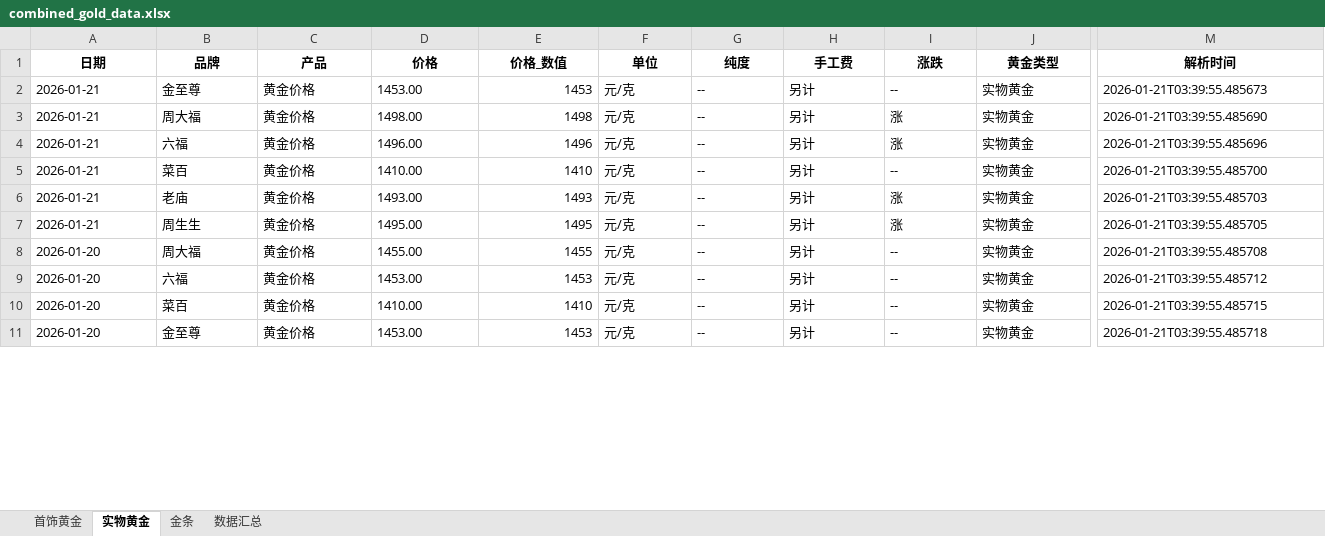
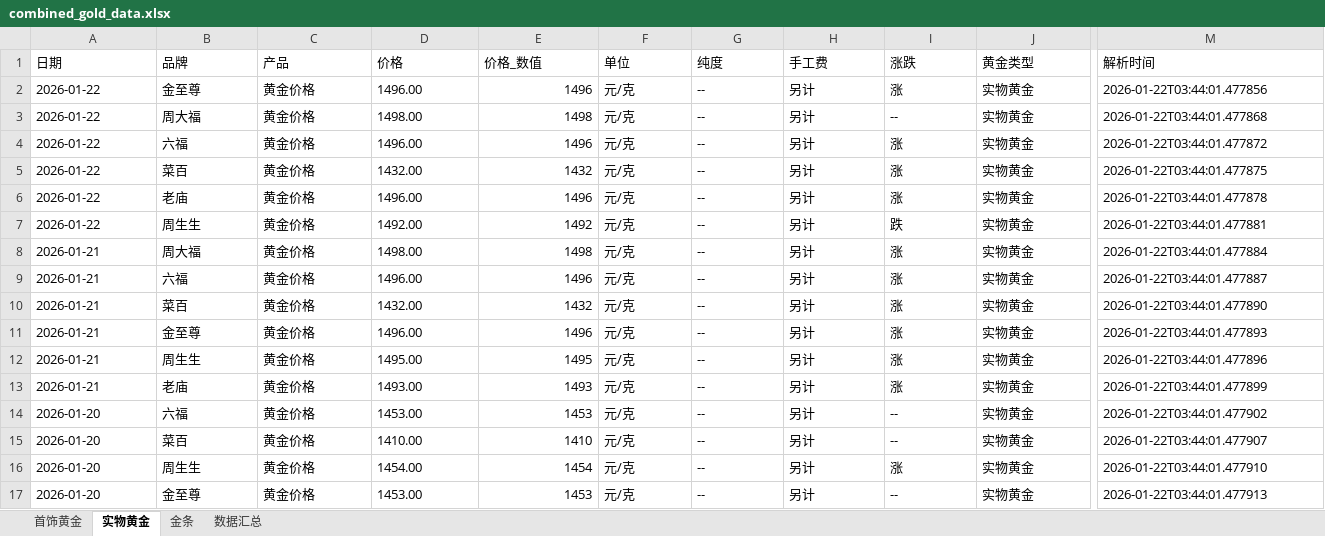
Before and after one commit to chengazhen/python-gold, an Excel workbook: combined_gold_data.xlsx, sheet 实物黄金, drawn as a sheet; only a part is shown, gaps mark what is left out; values as stored, in another font and other column widths than the file's, no borders; addresses are those after the commit; rows hold the shown columns only; the diff covers the shown part only; the diff names each change by its address in the sheet, - before the commit and + after, or states it on an @@ line.

```diff
--- a/combined_gold_data.xlsx (sheet 实物黄金)
+++ b/combined_gold_data.xlsx (sheet 实物黄金)
@@ A1:M1 bold: on → off, alignment: center → left @@
-A2 (日期): 2026-01-21
+A2 (日期): 2026-01-22
-D2 (价格): 1453.00
+D2 (价格): 1496.00
-E2 (价格_数值): 1453
+E2 (价格_数值): 1496
-I2 (涨跌): --
+I2 (涨跌): 涨
-M2 (解析时间): 2026-01-21T03:39:55.485673
+M2 (解析时间): 2026-01-22T03:44:01.477856
+row 3: 2026-01-22 | 周大福 | 黄金价格 | 1498.00 | 1498 | 元/克 | -- | 另计 | -- | 实物黄金 | 2026-01-22T03:44:01.477868
+row 4: 2026-01-22 | 六福 | 黄金价格 | 1496.00 | 1496 | 元/克 | -- | 另计 | 涨 | 实物黄金 | 2026-01-22T03:44:01.477872
+row 5: 2026-01-22 | 菜百 | 黄金价格 | 1432.00 | 1432 | 元/克 | -- | 另计 | 涨 | 实物黄金 | 2026-01-22T03:44:01.477875
+row 6: 2026-01-22 | 老庙 | 黄金价格 | 1496.00 | 1496 | 元/克 | -- | 另计 | 涨 | 实物黄金 | 2026-01-22T03:44:01.477878
+row 7: 2026-01-22 | 周生生 | 黄金价格 | 1492.00 | 1492 | 元/克 | -- | 另计 | 跌 | 实物黄金 | 2026-01-22T03:44:01.477881
-M8 (解析时间): 2026-01-21T03:39:55.485690
+M8 (解析时间): 2026-01-22T03:44:01.477884
-M9 (解析时间): 2026-01-21T03:39:55.485696
+M9 (解析时间): 2026-01-22T03:44:01.477887
-D10 (价格): 1410.00
+D10 (价格): 1432.00
-E10 (价格_数值): 1410
+E10 (价格_数值): 1432
-I10 (涨跌): --
+I10 (涨跌): 涨
-M10 (解析时间): 2026-01-21T03:39:55.485700
+M10 (解析时间): 2026-01-22T03:44:01.477890
-B11 (品牌): 老庙
+B11 (品牌): 金至尊
-D11 (价格): 1493.00
+D11 (价格): 1496.00
-E11 (价格_数值): 1493
+E11 (价格_数值): 1496
-M11 (解析时间): 2026-01-21T03:39:55.485703
+M11 (解析时间): 2026-01-22T03:44:01.477893
-M12 (解析时间): 2026-01-21T03:39:55.485705
+M12 (解析时间): 2026-01-22T03:44:01.477896
-A13 (日期): 2026-01-20
+A13 (日期): 2026-01-21
-B13 (品牌): 周大福
+B13 (品牌): 老庙
-D13 (价格): 1455.00
+D13 (价格): 1493.00
-E13 (价格_数值): 1455
+E13 (价格_数值): 1493
-I13 (涨跌): --
+I13 (涨跌): 涨
-M13 (解析时间): 2026-01-21T03:39:55.485708
+M13 (解析时间): 2026-01-22T03:44:01.477899
-M14 (解析时间): 2026-01-21T03:39:55.485712
+M14 (解析时间): 2026-01-22T03:44:01.477902
-M15 (解析时间): 2026-01-21T03:39:55.485715
+M15 (解析时间): 2026-01-22T03:44:01.477907
+row 16: 2026-01-20 | 周生生 | 黄金价格 | 1454.00 | 1454 | 元/克 | -- | 另计 | 涨 | 实物黄金 | 2026-01-22T03:44:01.477910
-M17 (解析时间): 2026-01-21T03:39:55.485718
+M17 (解析时间): 2026-01-22T03:44:01.477913
```
Also changed, not shown: 6 removed rows, 103 edited cells and cell formats elsewhere in this sheet, sheet 金条, sheet 首饰黄金, sheet 数据汇总, gold_bar_latest.xlsx, jewelry_gold_latest.xlsx, 11 other files.
